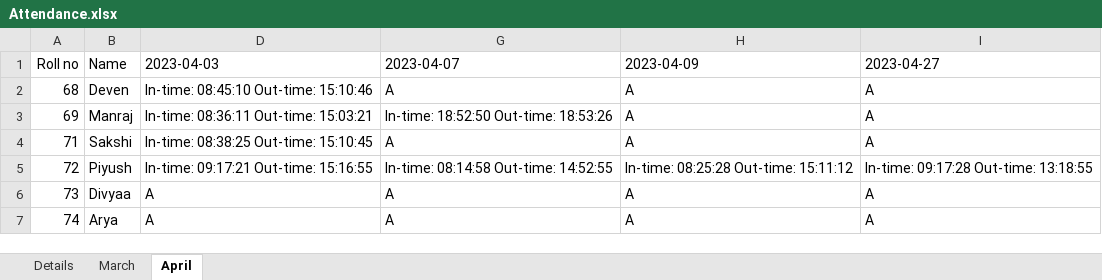
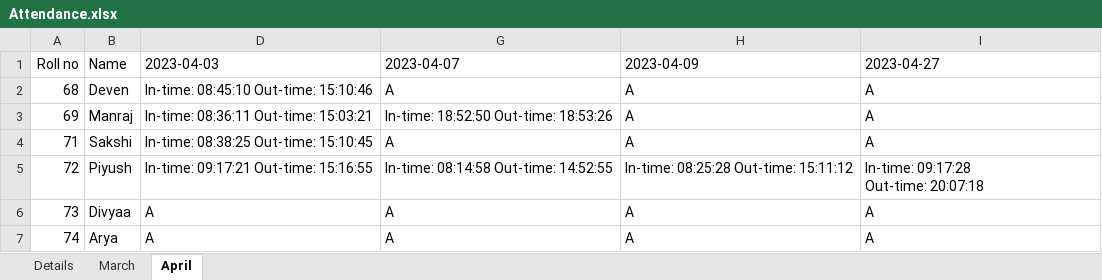
Before and after one commit to piyushchugeja/face-recognition-based-attendance, an Excel workbook: Attendance.xlsx, sheet April, drawn as a sheet; values as stored, in another font and other column widths than the file's, no borders; ↵ is a line break in a cell; the diff names each change by its address in the sheet, - before the commit and + after, or states it on an @@ line.

```diff
--- a/Attendance.xlsx (sheet April)
+++ b/Attendance.xlsx (sheet April)
-I5 (2023-04-27): In-time: 09:17:28 Out-time: 13:18:55
+I5 (2023-04-27): In-time: 09:17:28 ↵ Out-time: 20:07:18
```
Also changed, not shown: 2 other files.
